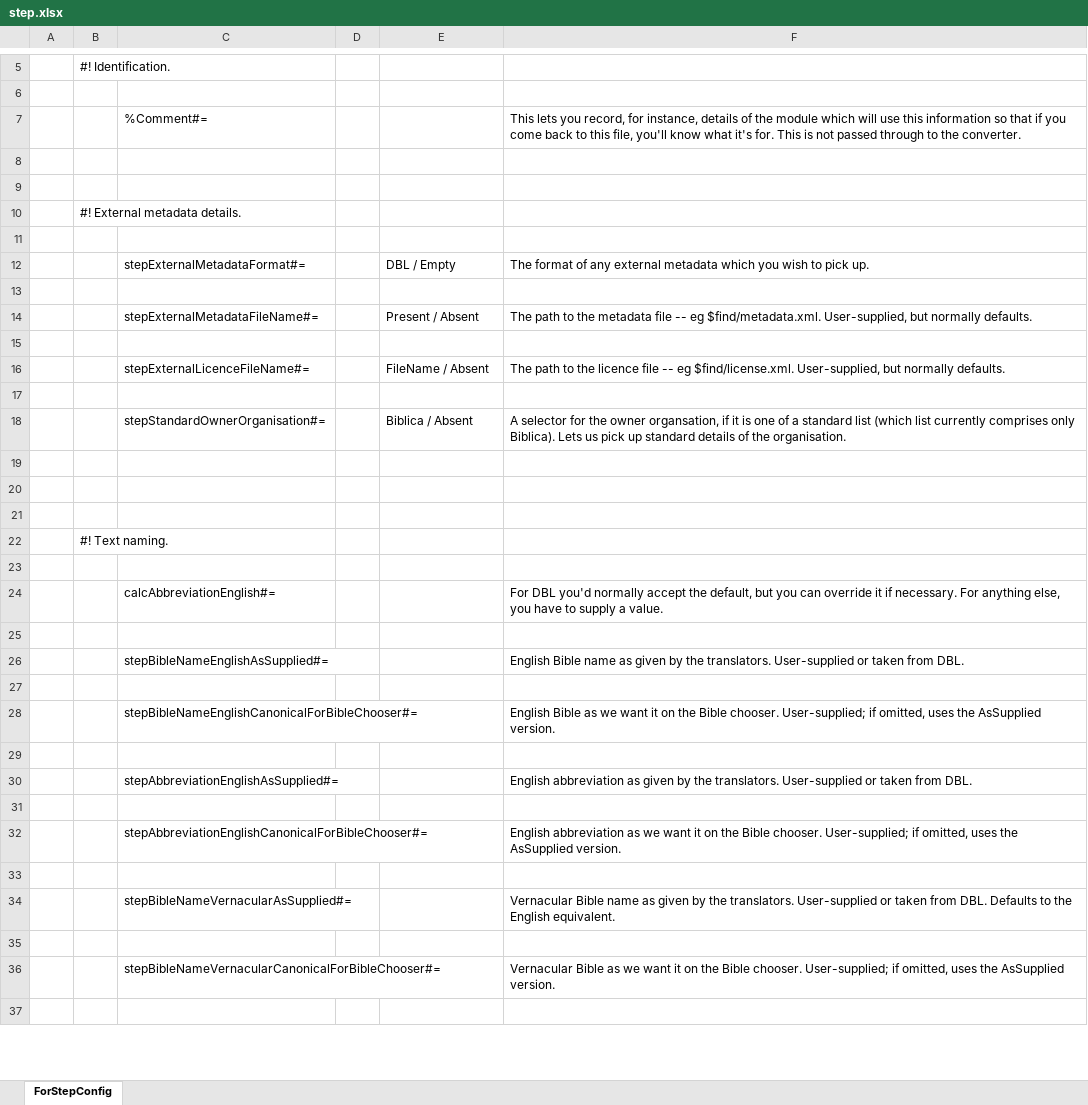
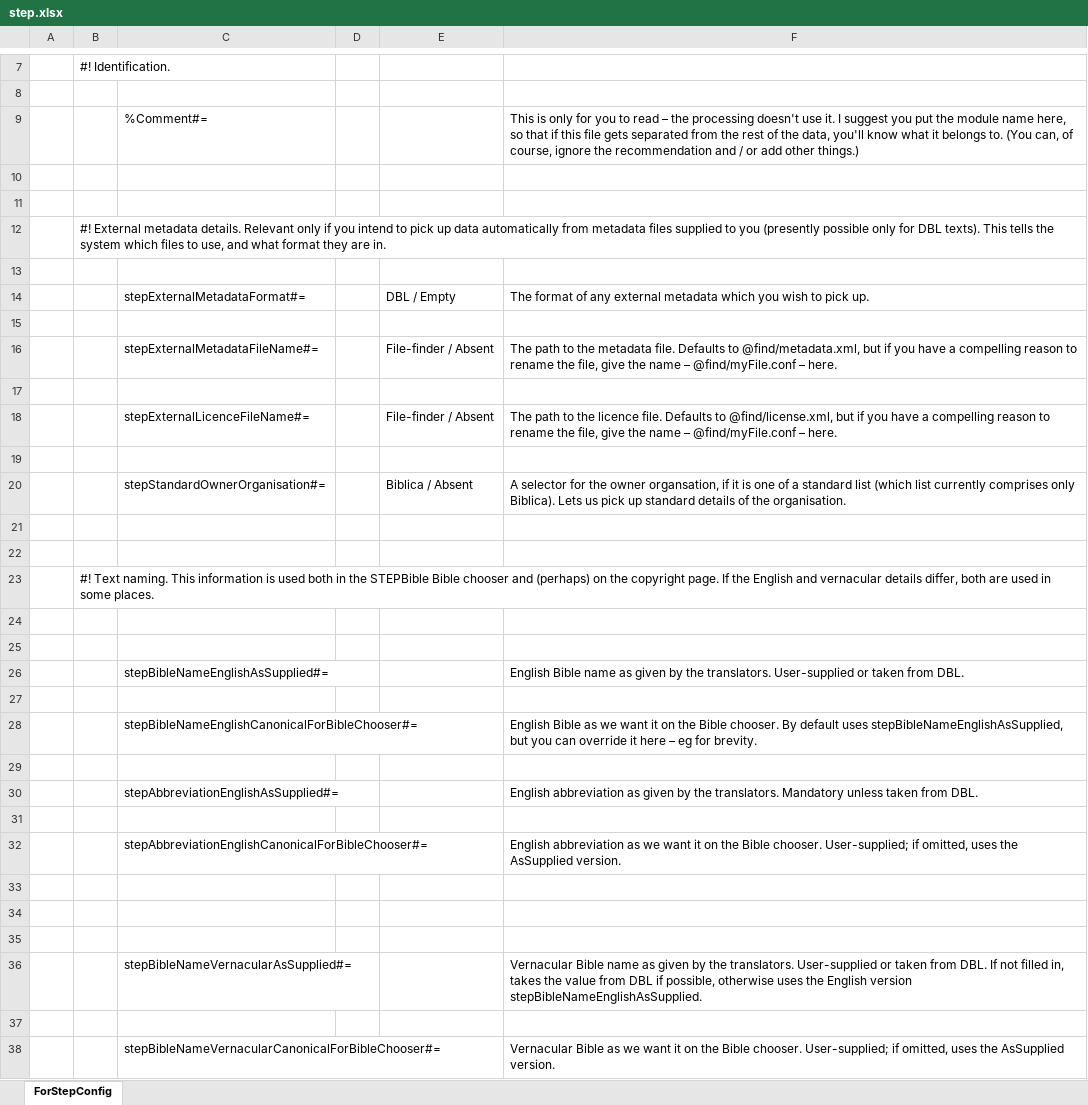
Before and after one commit to jamieStep/StepTextConversion, an Excel workbook: TextConverter/src/main/resources/step.xlsx, sheet ForStepConfig, drawn as a sheet; only a part is shown, gaps mark what is left out; the shorter side is filled out with more unchanged rows; values as stored, in another font and other column widths than the file's, no cell formats; charts and pictures not drawn; removed rows and columns are numbered as before the commit, all else as after; the diff covers the shown part only; the diff names each change by its address in the sheet, - before the commit and + after, or states it on an @@ line.

```diff
--- a/TextConverter/src/main/resources/step.xlsx (sheet ForStepConfig)
+++ b/TextConverter/src/main/resources/step.xlsx (sheet ForStepConfig)
-F9: This lets you record, for instance, details of the module which will use this information so that if you come back to this file, you'll know what it's for. This is not passed through to the converter.
+F9: This is only for you to read – the processing doesn't use it. I suggest you put the module name here, so that if this file gets separated from the rest of the data, you'll know what it belongs to. (You can, of course, ignore the recommendation and / or add other things.)
-B12: …metadata details.
+B12: …metadata details. Relevant only if you intend to pick up data automatically from metadata files supplied to you (presently possible only for DBL texts). This tells the system which files to use, and what format they are in.
-E16: Present / Absent
+E16: File-finder / Absent
-F16: …the metadata file -- eg $find/metadata.xml. User-supplied, but normally defaults.
+F16: …the metadata file. Defaults to @find/metadata.xml, but if you have a compelling reason to rename the file, give the name – @find/myFile.conf – here.
-E18: FileName / Absent
+E18: File-finder / Absent
-F18: …the licence file -- eg $find/license.xml. User-supplied, but normally defaults.
+F18: …the licence file. Defaults to @find/license.xml, but if you have a compelling reason to rename the file, give the name – @find/myFile.conf – here.
+row 23:  | #! Text naming. This information is used both in the STEPBible Bible chooser and (perhaps) on the copyright page. If the English and vernacular details differ, both are used in some places.
-row 22:  | #! Text naming.
-row 23: (empty)
-row 24:  |  | calcAbbreviationEnglish#= |  |  | For DBL you'd normally accept the default, but you can override it if necessary. For anything else, you have to supply a value.
-F28: …Bible chooser. User-supplied; if omitted, uses the AsSupplied version.
+F28: …Bible chooser. By default uses stepBibleNameEnglishAsSupplied, but you can override it here – eg for brevity.
-F30: …the translators. User-supplied or taken from…
+F30: …the translators. Mandatory unless taken from…
+row 34: (empty)
+row 35: (empty)
-F36: …from DBL. Defaults to the English equivalent.
+F36: …from DBL. If not filled in, takes the value from DBL if possible, otherwise uses the English version stepBibleNameEnglishAsSupplied.
```
Also changed, not shown: 65 added rows, 49 removed rows, 9 moved rows and 13 edited cells elsewhere in this sheet, cell formats, charts or pictures, Support/configDescriptions.xlsm, 22 other files.
